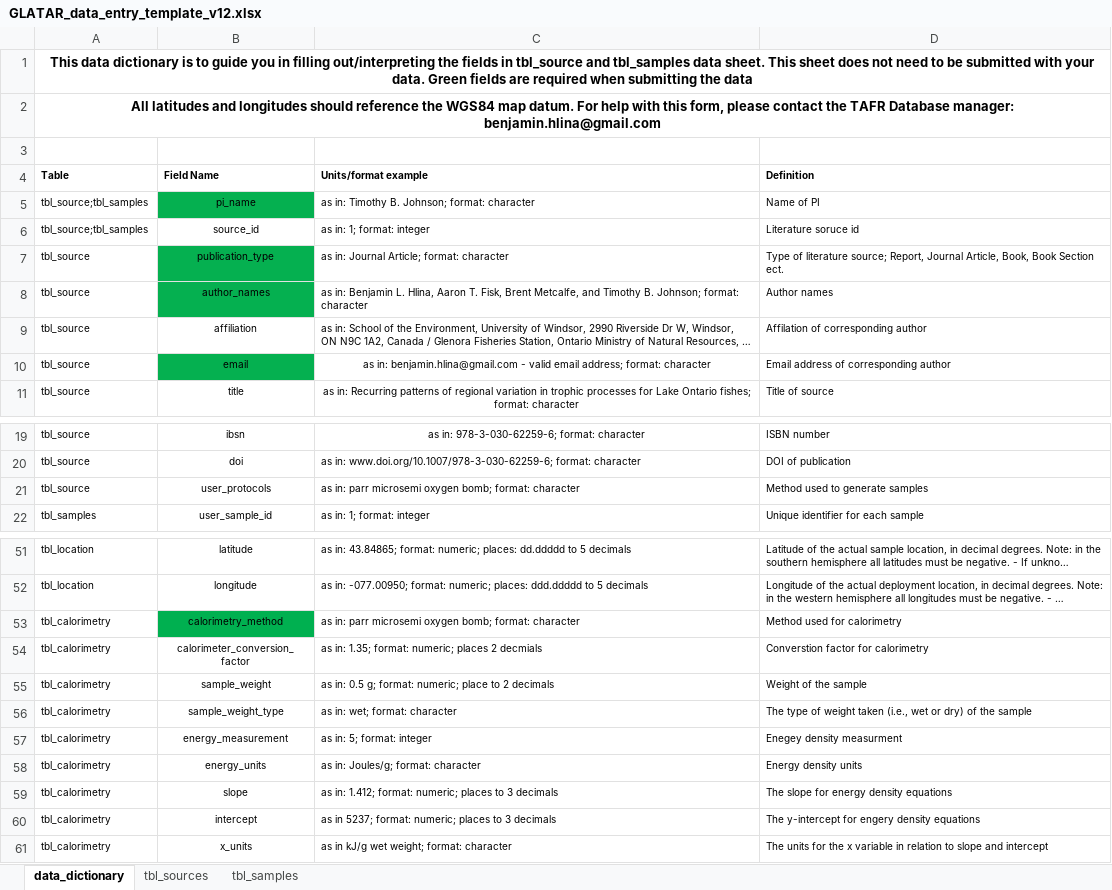
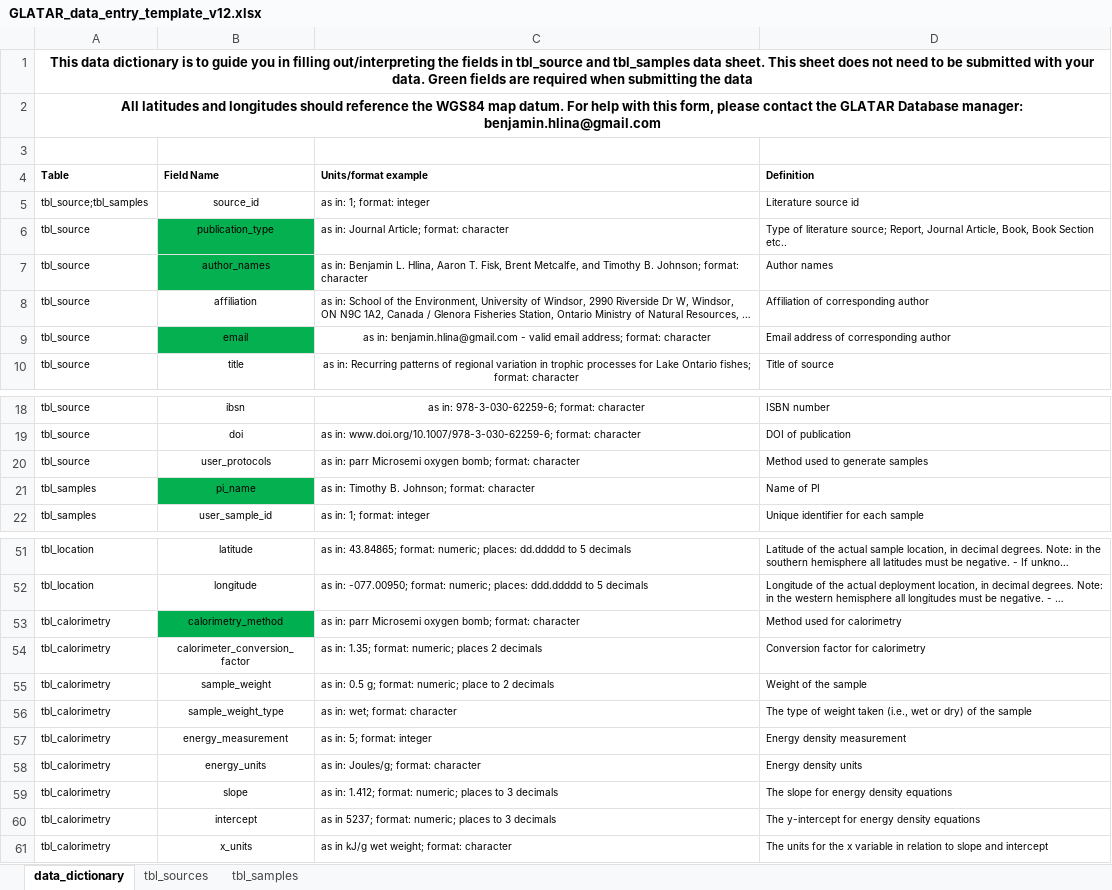
Before and after one commit to benjaminhlina/glatar-app, an Excel workbook: www/data-entry-template/GLATAR_data_entry_template_v12.xlsx, sheet data_dictionary, drawn as a sheet; only a part is shown, gaps mark what is left out; long unchanged cells end in …; values as stored, in another font and other column widths than the file's, no borders; removed rows and columns are numbered as before the commit, all else as after; the diff covers the shown part only; the diff names each change by its address in the sheet, - before the commit and + after, or states it on an @@ line.

```diff
--- a/www/data-entry-template/GLATAR_data_entry_template_v12.xlsx (sheet data_dictionary)
+++ b/www/data-entry-template/GLATAR_data_entry_template_v12.xlsx (sheet data_dictionary)
-A2 (Table): …contact the TAFR Database manager:…
+A2 (Table): …contact the GLATAR Database manager:…
-row 5: tbl_source;tbl_samples | pi_name | as in: Timothy B. Johnson; format: character | Name of PI
-D5 (Definition): Literature soruce id
+D5 (Definition): Literature source id
-D6 (Definition): …Book Section ect.
+D6 (Definition): …Book Section etc..
-D8 (Definition): Affilation of corresponding author
+D8 (Definition): Affiliation of corresponding author
-C20 (Units/format example): …in: parr microsemi oxygen bomb;…
+C20 (Units/format example): …in: parr Microsemi oxygen bomb;…
+row 21: tbl_samples | pi_name | as in: Timothy B. Johnson; format: character | Name of PI
-C53 (Units/format example): …in: parr microsemi oxygen bomb;…
+C53 (Units/format example): …in: parr Microsemi oxygen bomb;…
-C54 (Units/format example): …places 2 decmials
+C54 (Units/format example): …places 2 decimals
-D54 (Definition): Converstion factor for calorimetry
+D54 (Definition): Conversion factor for calorimetry
-D57 (Definition): Enegey density measurment
+D57 (Definition): Energy density measurement
-D60 (Definition): The y-intercept for engery density equations
+D60 (Definition): The y-intercept for energy density equations
```
Also changed, not shown: 5 edited cells and cell formats elsewhere in this sheet, sheet tbl_sources, sheet tbl_samples, 1 other file.
